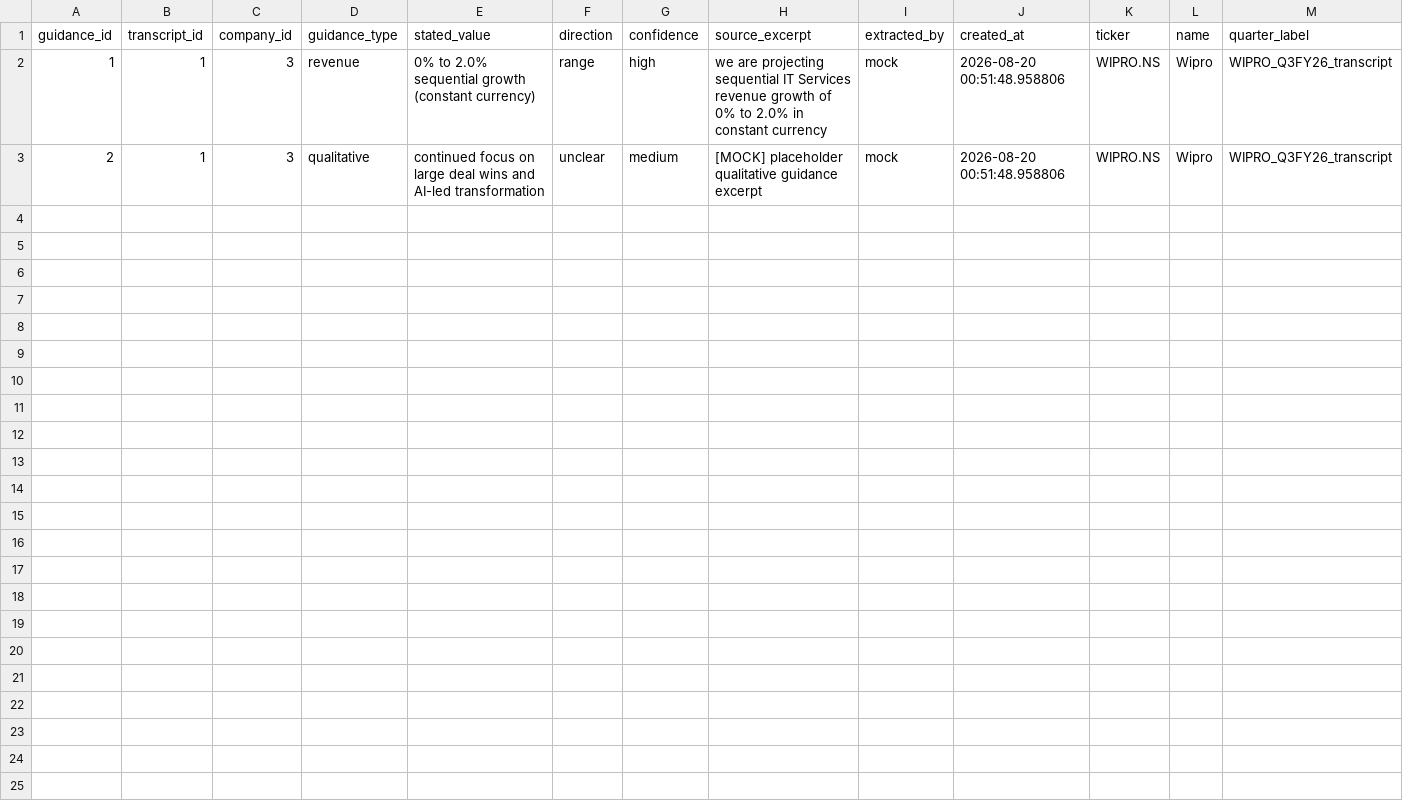
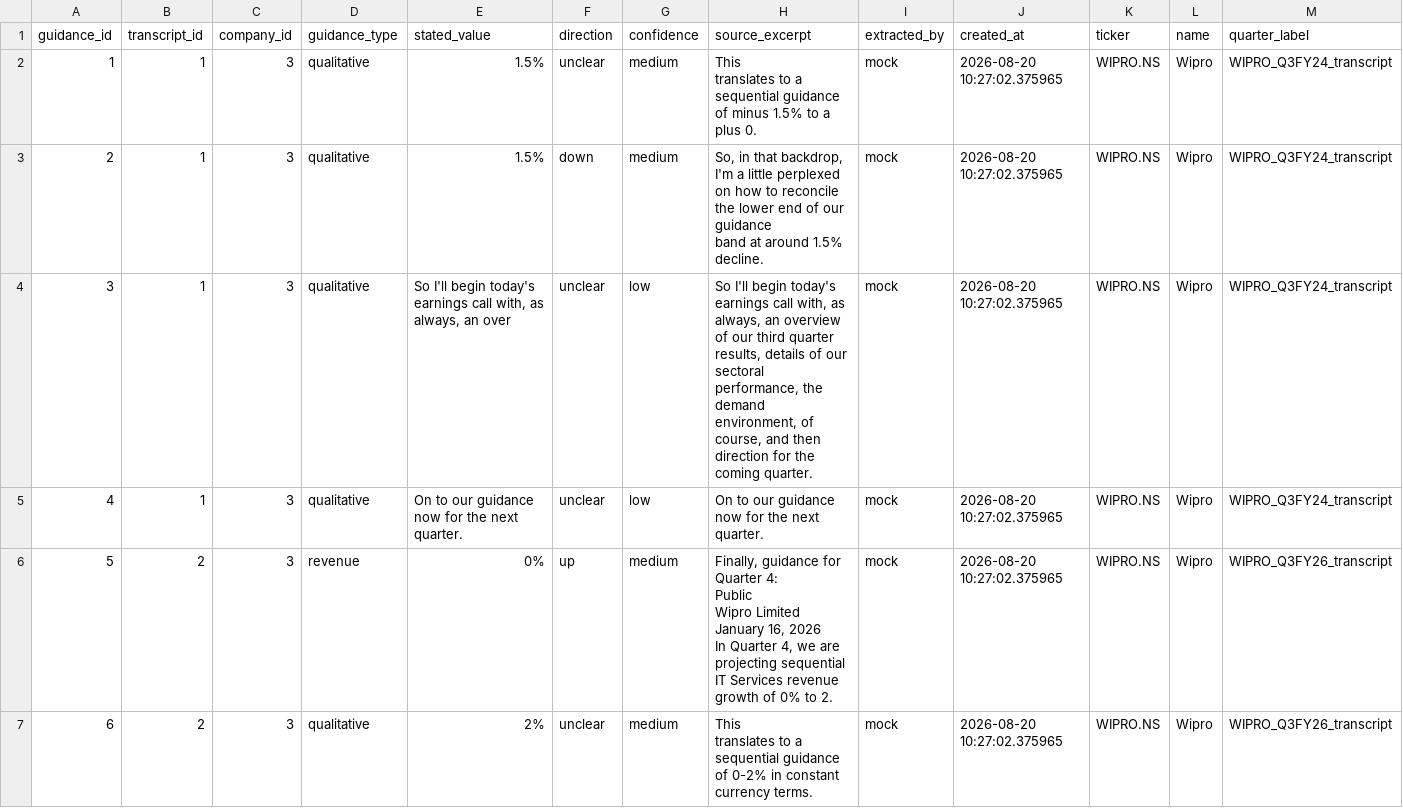
Before and after one commit to Srijan3636/earnings-guidance-reliability-tracker, a CSV file: exports/guidance_raw.csv, drawn as a sheet; only a part is shown; the diff covers the shown part only.

Commit message:
Fix hardcoded mock extraction to genuine rule-based extraction; add second real transcript

```diff
--- a/exports/guidance_raw.csv
+++ b/exports/guidance_raw.csv
@@ -1,3 +1,17 @@
 guidance_id,transcript_id,company_id,guidance_type,stated_value,direction,confidence,source_excerpt,extracted_by,created_at,ticker,name,quarter_label
-1,1,3,revenue,0% to 2.0% sequential growth (constant currency),range,high,we are projecting sequential IT Services revenue growth of 0% to 2.0% in constant currency,mock,2026-08-20 00:51:48.958806,WIPRO.NS,Wipro,WIPRO_Q3FY26_transcript
-2,1,3,qualitative,continued focus on large deal wins and AI-led transformation,unclear,medium,[MOCK] placeholder qualitative guidance excerpt,mock,2026-08-20 00:51:48.958806,WIPRO.NS,Wipro,WIPRO_Q3FY26_transcript
+1,1,3,qualitative,1.5%,unclear,medium,"This
+translates to a sequential guidance of minus 1.5% to a plus 0.",mock,2026-08-20 10:27:02.375965,WIPRO.NS,Wipro,WIPRO_Q3FY24_transcript
+2,1,3,qualitative,1.5%,down,medium,"So, in that backdrop, I'm a little perplexed on how to reconcile the lower end of our guidance
+band at around 1.5% decline.",mock,2026-08-20 10:27:02.375965,WIPRO.NS,Wipro,WIPRO_Q3FY24_transcript
+3,1,3,qualitative,"So I'll begin today's earnings call with, as
+always, an over",unclear,low,"So I'll begin today's earnings call with, as
+always, an overview of our third quarter results, details of our sectoral performance, the demand
+environment, of course, and then direction for the coming quarter.",mock,2026-08-20 10:27:02.375965,WIPRO.NS,Wipro,WIPRO_Q3FY24_transcript
+4,1,3,qualitative,On to our guidance now for the next quarter.,unclear,low,On to our guidance now for the next quarter.,mock,2026-08-20 10:27:02.375965,WIPRO.NS,Wipro,WIPRO_Q3FY24_transcript
+5,2,3,revenue,0%,up,medium,"Finally, guidance for Quarter 4:
+Public
+Wipro Limited
+January 16, 2026
+In Quarter 4, we are projecting sequential IT Services revenue growth of 0% to 2.",mock,2026-08-20 10:27:02.375965,WIPRO.NS,Wipro,WIPRO_Q3FY26_transcript
+6,2,3,qualitative,2%,unclear,medium,"This
+translates to a sequential guidance of 0-2% in constant currency terms.",mock,2026-08-20 10:27:02.375965,WIPRO.NS,Wipro,WIPRO_Q3FY26_transcript
```
Also changed, not shown: 6 added rows elsewhere in this file, data/labelling_template.csv, exports/guidance_vs_actuals.csv, 10 other files.
